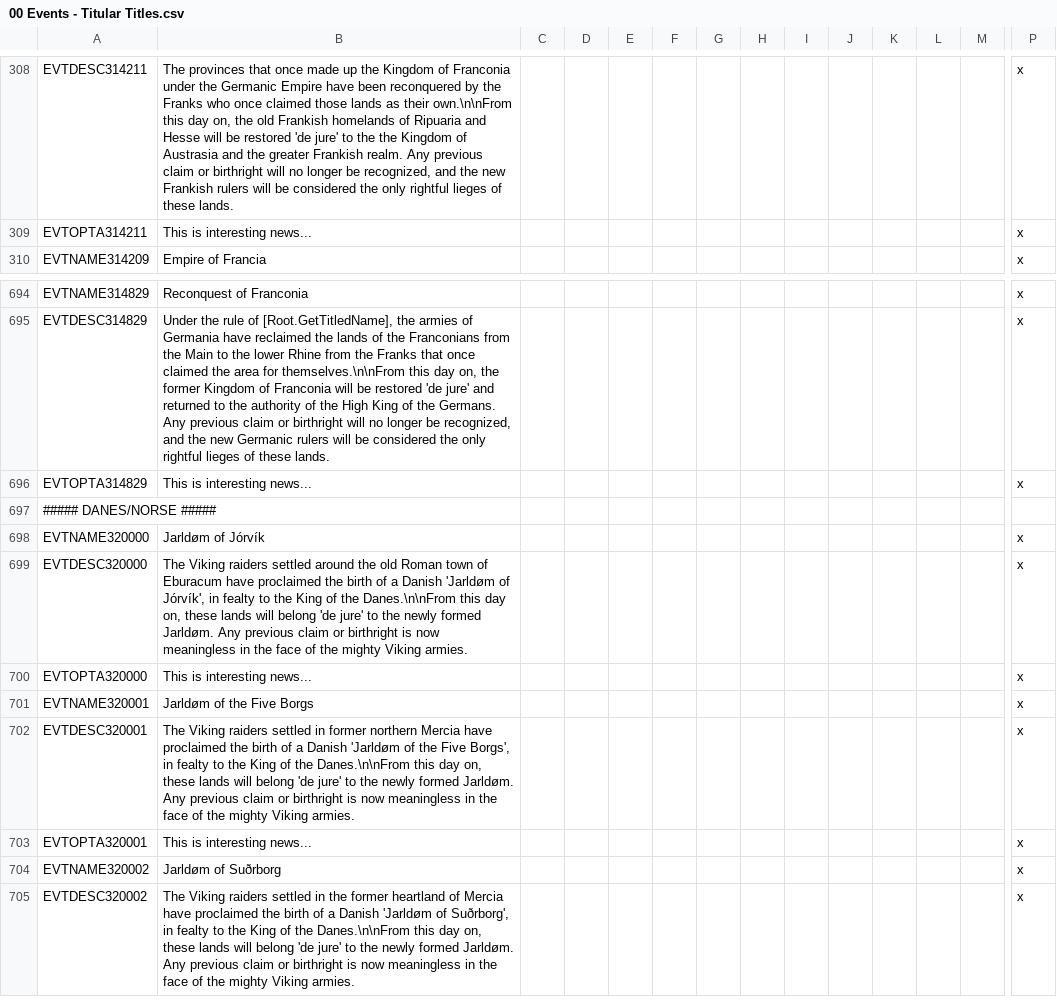
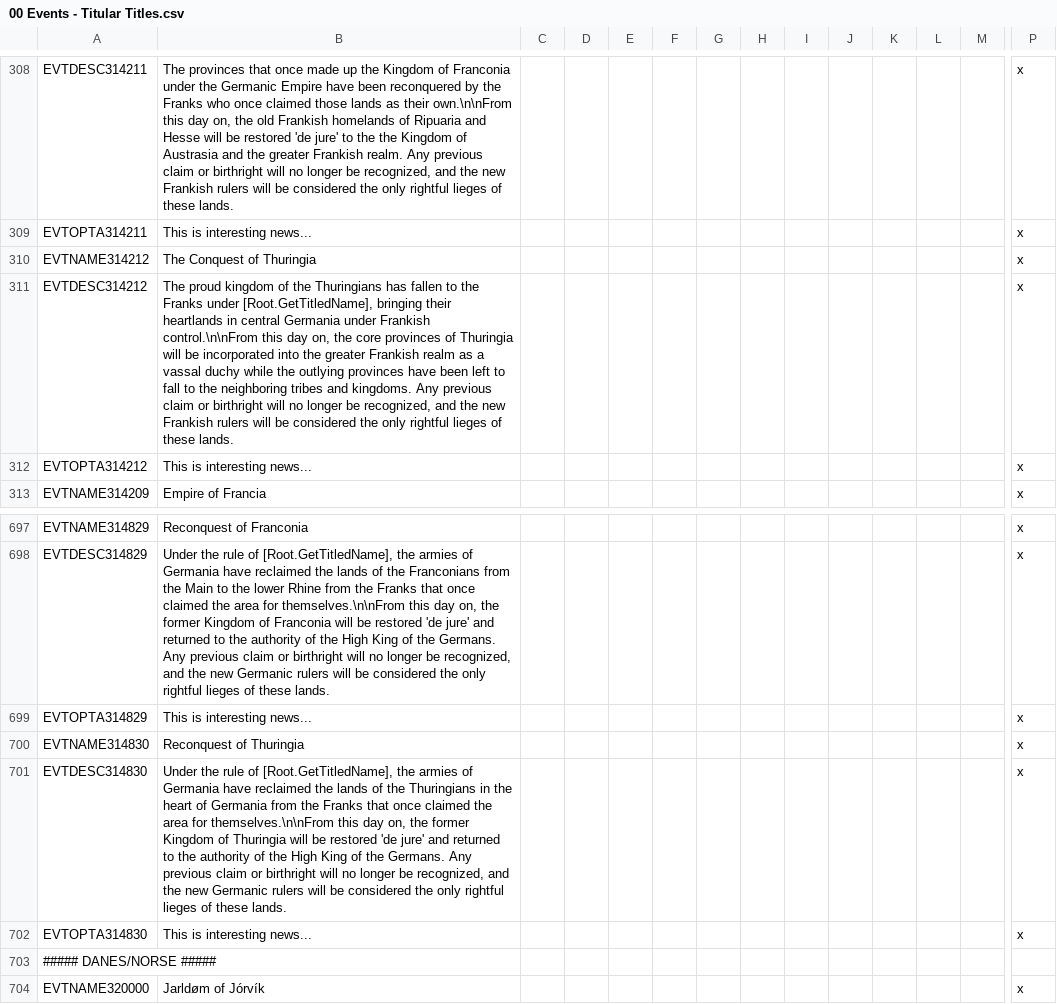
Before and after one commit to DC123456789/Britannia---The-Winter-King, a CSV file: Britannia/localisation/00 Events - Titular Titles.csv, drawn as a sheet; only a part is shown, gaps mark what is left out; the shorter side is filled out with more unchanged rows; rows hold the shown columns only; the diff names each change by its address in the sheet, - before the commit and + after, or states it on an @@ line.

Commit message:
- Added de jure shift event for Frankish conquest of Thuringia - Renamed d_fuhsa to d_leinegau

```diff
--- a/Britannia/localisation/00 Events - Titular Titles.csv
+++ b/Britannia/localisation/00 Events - Titular Titles.csv
+row 310: EVTNAME314212 | The Conquest of Thuringia |  |  |  |  |  |  |  |  |  |  |  | x
+row 311: EVTDESC314212 | The proud kingdom of the Thuringians has fallen to the Franks under [Root.GetTitledName], bringing their heartlands in central Germania under Frankish control.\n\nFrom this day on, the core provinces of Thuringia will be incorporated into the greater Frankish realm as a vassal duchy while the outlying provinces have been left to fall to the neighboring tribes and kingdoms. Any previous claim or birthright will no longer be recognized, and the new Frankish rulers will be considered the only rightful lieges of these lands. |  |  |  |  |  |  |  |  |  |  |  | x
+row 312: EVTOPTA314212 | This is interesting news... |  |  |  |  |  |  |  |  |  |  |  | x
+row 700: EVTNAME314830 | Reconquest of Thuringia |  |  |  |  |  |  |  |  |  |  |  | x
+row 701: EVTDESC314830 | Under the rule of [Root.GetTitledName], the armies of Germania have reclaimed the lands of the Thuringians in the heart of Germania from the Franks that once claimed the area for themselves.\n\nFrom this day on, the former Kingdom of Thuringia will be restored 'de jure' and returned to the authority of the High King of the Germans. Any previous claim or birthright will no longer be recognized, and the new Germanic rulers will be considered the only rightful lieges of these lands. |  |  |  |  |  |  |  |  |  |  |  | x
+row 702: EVTOPTA314830 | This is interesting news... |  |  |  |  |  |  |  |  |  |  |  | x
```
Also changed, not shown: Britannia/localisation/00 Events - Storyline.csv, Britannia/localisation/00 Titles - EKD.csv, 15 other files.
